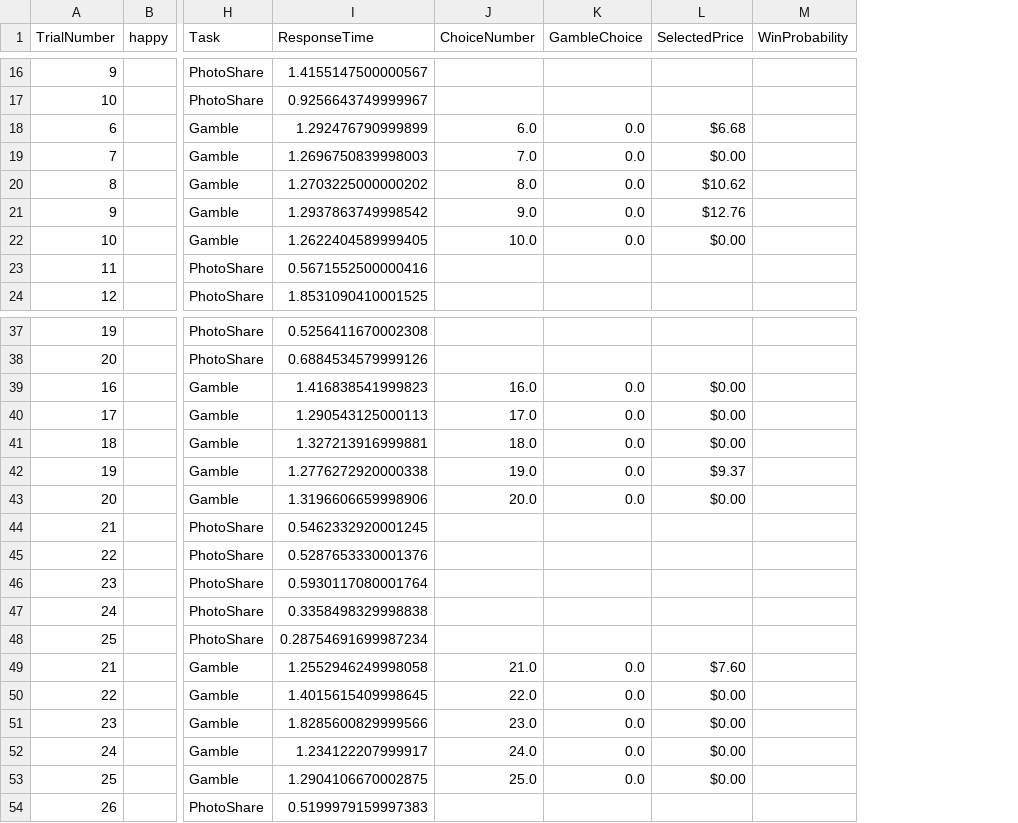
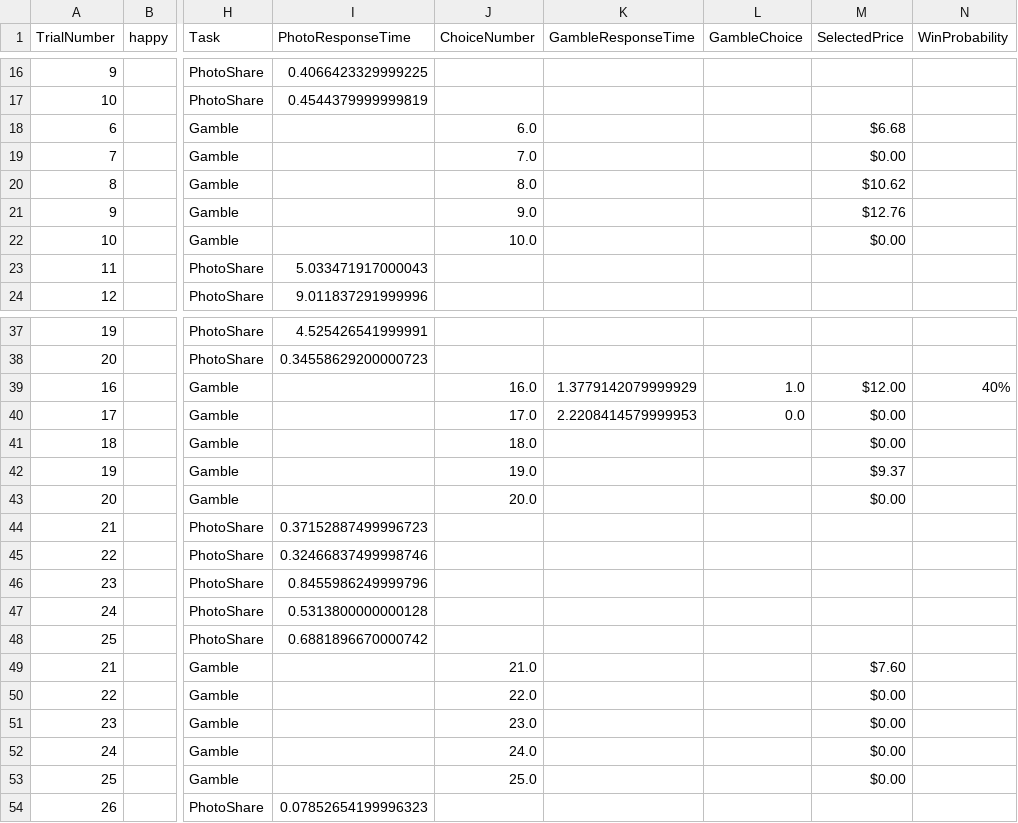
Before and after one commit to fareri-lab/rejection_risk, a CSV file: data/test_data.csv, drawn as a sheet; only a part is shown, gaps mark what is left out; removed rows and columns are numbered as before the commit, all else as after; the diff covers the shown part only; the diff names each change by its address in the sheet, - before the commit and + after, or states it on an @@ line.

```diff
--- a/data/test_data.csv
+++ b/data/test_data.csv
-column I (ResponseTime), rows 16-24: 1.4155147500000567 | 0.9256643749999967 | 1.292476790999899 | 1.2696750839998003 | 1.2703225000000202 | 1.2937863749998542 | 1.2622404589999405 | 0.5671552500000416 | 1.8531090410001525; rows 37-54: 0.5256411670002308 | 0.6884534579999126 | 1.416838541999823 | 1.290543125000113 | 1.327213916999881 | 1.2776272920000338 | 1.3196606659998906 | 0.5462332920001245 | 0.5287653330001376 | 0.5930117080001764 | 0.3358498329998838 | 0.28754691699987234 | 1.2552946249998058 | 1.4015615409998645 | 1.8285600829999566 | 1.234122207999917 | 1.2904106670002875 | 0.5199979159997383
+column I (PhotoResponseTime), rows 16-24: 0.4066423329999225 | 0.4544379999999819 |  |  |  |  |  | 5.033471917000043 | 9.011837291999996; rows 37-54: 4.525426541999991 | 0.34558629200000723 |  |  |  |  |  | 0.37152887499996723 | 0.32466837499998746 | 0.8455986249999796 | 0.5313800000000128 | 0.6881896670000742 |  |  |  |  |  | 0.07852654199996323
+column K (GambleResponseTime), rows 39-40: 1.3779142079999929 | 2.2208414579999953
-L18:L22 (GambleChoice): 0.0
+L18:L22 (GambleChoice): (empty)
-L39 (GambleChoice): 0.0
+L39 (GambleChoice): 1.0
-M39 (SelectedPrice): $0.00
+M39 (SelectedPrice): $12.00
-N39 (WinProbability): (empty)
+N39 (WinProbability): 40%
-L41:L43 (GambleChoice): 0.0
+L41:L43 (GambleChoice): (empty)
-L49:L53 (GambleChoice): 0.0
+L49:L53 (GambleChoice): (empty)
```
Also changed, not shown: 18 edited cells elsewhere in this file, 20 other files.
